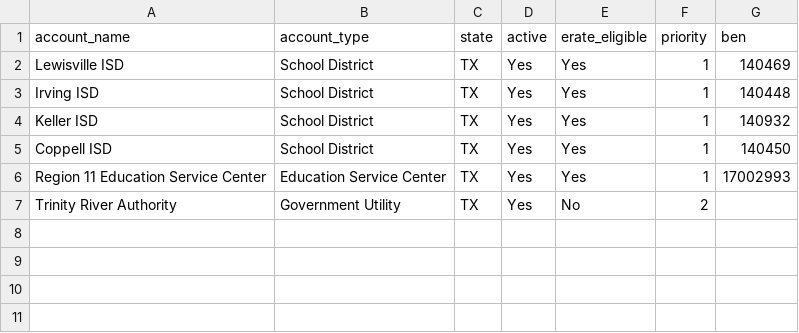
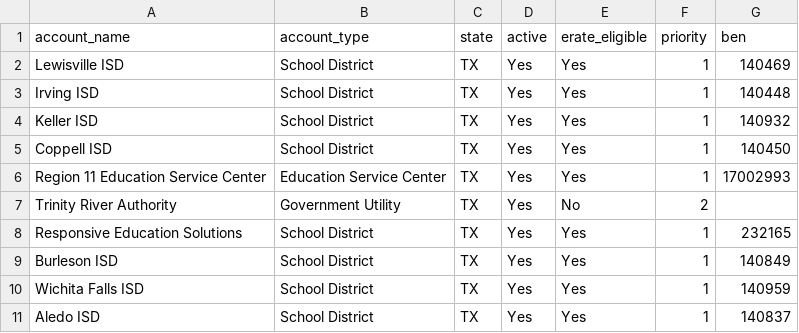
Before and after one commit to kristydice-maker/K12---opportunity---command-center, a CSV file: data/accounts.csv, drawn as a sheet.

Commit message:
Add four school districts to E-Rate monitoring

```diff
--- a/data/accounts.csv
+++ b/data/accounts.csv
@@ -7 +7,5 @@ Region 11 Education Service Center,Education Service Center,TX,Yes,Yes,1,1700299
 Trinity River Authority,Government Utility,TX,Yes,No,2,
+Responsive Education Solutions,School District,TX,Yes,Yes,1,232165
+Burleson ISD,School District,TX,Yes,Yes,1,140849
+Wichita Falls ISD,School District,TX,Yes,Yes,1,140959
+Aledo ISD,School District,TX,Yes,Yes,1,140837
```
